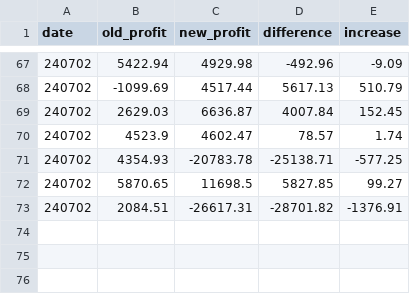
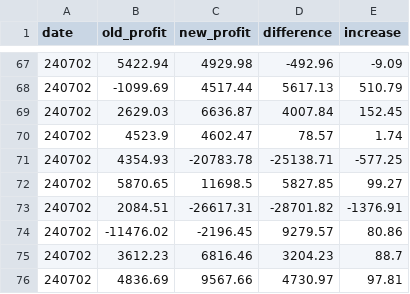
Before and after one commit to sdan141/CollaborativeCarrierNetwork, a CSV file: Agent_Infrastructure/ccn_stats.csv, drawn as a sheet; only a part is shown, gaps mark what is left out.

```diff
--- a/Agent_Infrastructure/ccn_stats.csv
+++ b/Agent_Infrastructure/ccn_stats.csv
@@ -73 +73,4 @@ date,old_profit,new_profit,difference,increase
 240702,2084.51,-26617.31,-28701.82,-1376.91
+240702,-11476.02,-2196.45,9279.57,80.86
+240702,3612.23,6816.46,3204.23,88.7
+240702,4836.69,9567.66,4730.97,97.81
```
Also changed, not shown: 1 other file.
